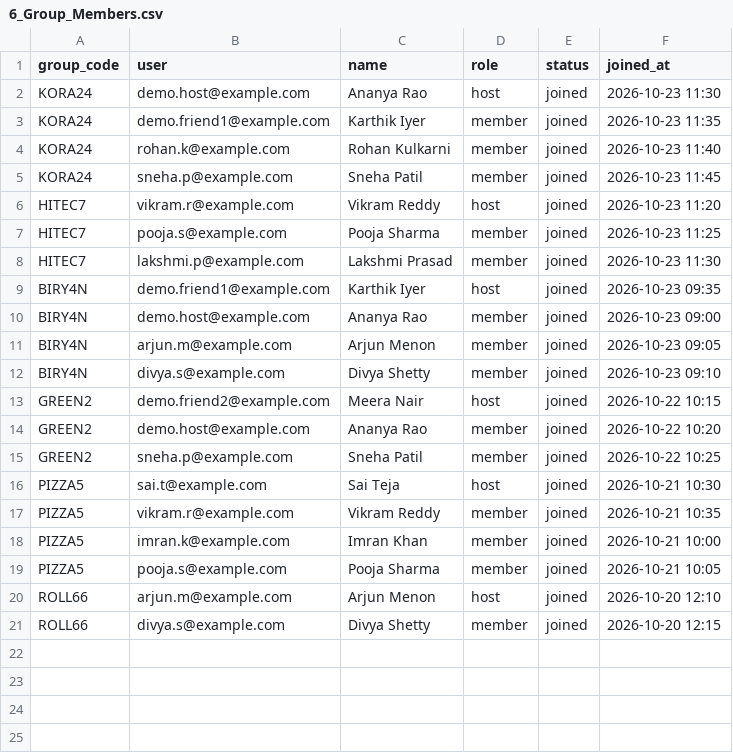
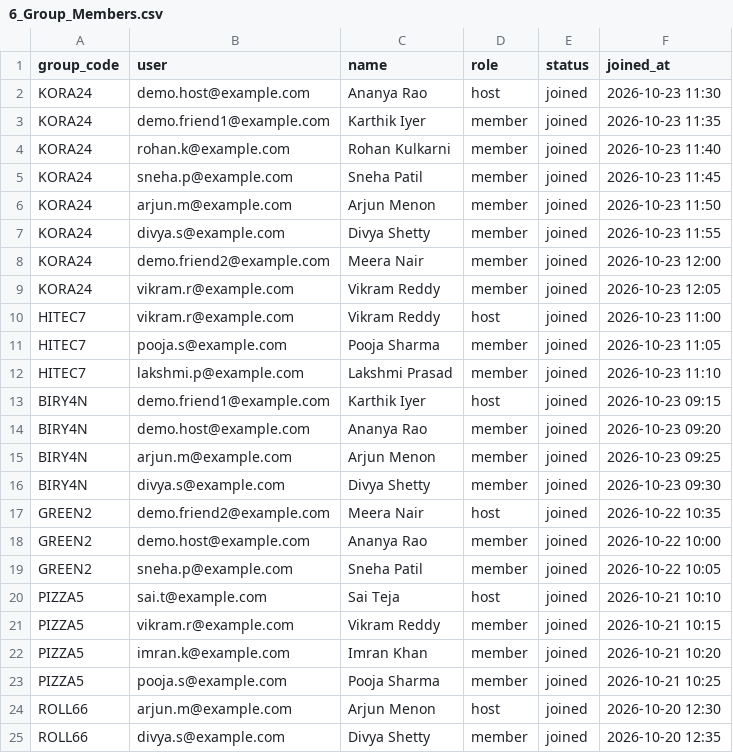
Before and after one commit to cercit/ownly.food, a CSV file: db/csv/6_Group_Members.csv, drawn as a sheet.

```diff
--- a/db/csv/6_Group_Members.csv
+++ b/db/csv/6_Group_Members.csv
@@ -5,17 +5,21 @@ KORA24,rohan.k@example.com,Rohan Kulkarni,member,joined,2026-10-23 11:40
 KORA24,sneha.p@example.com,Sneha Patil,member,joined,2026-10-23 11:45
-HITEC7,vikram.r@example.com,Vikram Reddy,host,joined,2026-10-23 11:20
-HITEC7,pooja.s@example.com,Pooja Sharma,member,joined,2026-10-23 11:25
-HITEC7,lakshmi.p@example.com,Lakshmi Prasad,member,joined,2026-10-23 11:30
-BIRY4N,demo.friend1@example.com,Karthik Iyer,host,joined,2026-10-23 09:35
-BIRY4N,demo.host@example.com,Ananya Rao,member,joined,2026-10-23 09:00
-BIRY4N,arjun.m@example.com,Arjun Menon,member,joined,2026-10-23 09:05
-BIRY4N,divya.s@example.com,Divya Shetty,member,joined,2026-10-23 09:10
-GREEN2,demo.friend2@example.com,Meera Nair,host,joined,2026-10-22 10:15
-GREEN2,demo.host@example.com,Ananya Rao,member,joined,2026-10-22 10:20
-GREEN2,sneha.p@example.com,Sneha Patil,member,joined,2026-10-22 10:25
-PIZZA5,sai.t@example.com,Sai Teja,host,joined,2026-10-21 10:30
-PIZZA5,vikram.r@example.com,Vikram Reddy,member,joined,2026-10-21 10:35
-PIZZA5,imran.k@example.com,Imran Khan,member,joined,2026-10-21 10:00
-PIZZA5,pooja.s@example.com,Pooja Sharma,member,joined,2026-10-21 10:05
-ROLL66,arjun.m@example.com,Arjun Menon,host,joined,2026-10-20 12:10
-ROLL66,divya.s@example.com,Divya Shetty,member,joined,2026-10-20 12:15
+KORA24,arjun.m@example.com,Arjun Menon,member,joined,2026-10-23 11:50
+KORA24,divya.s@example.com,Divya Shetty,member,joined,2026-10-23 11:55
+KORA24,demo.friend2@example.com,Meera Nair,member,joined,2026-10-23 12:00
+KORA24,vikram.r@example.com,Vikram Reddy,member,joined,2026-10-23 12:05
+HITEC7,vikram.r@example.com,Vikram Reddy,host,joined,2026-10-23 11:00
+HITEC7,pooja.s@example.com,Pooja Sharma,member,joined,2026-10-23 11:05
+HITEC7,lakshmi.p@example.com,Lakshmi Prasad,member,joined,2026-10-23 11:10
+BIRY4N,demo.friend1@example.com,Karthik Iyer,host,joined,2026-10-23 09:15
+BIRY4N,demo.host@example.com,Ananya Rao,member,joined,2026-10-23 09:20
+BIRY4N,arjun.m@example.com,Arjun Menon,member,joined,2026-10-23 09:25
+BIRY4N,divya.s@example.com,Divya Shetty,member,joined,2026-10-23 09:30
+GREEN2,demo.friend2@example.com,Meera Nair,host,joined,2026-10-22 10:35
+GREEN2,demo.host@example.com,Ananya Rao,member,joined,2026-10-22 10:00
+GREEN2,sneha.p@example.com,Sneha Patil,member,joined,2026-10-22 10:05
+PIZZA5,sai.t@example.com,Sai Teja,host,joined,2026-10-21 10:10
+PIZZA5,vikram.r@example.com,Vikram Reddy,member,joined,2026-10-21 10:15
+PIZZA5,imran.k@example.com,Imran Khan,member,joined,2026-10-21 10:20
+PIZZA5,pooja.s@example.com,Pooja Sharma,member,joined,2026-10-21 10:25
+ROLL66,arjun.m@example.com,Arjun Menon,host,joined,2026-10-20 12:30
+ROLL66,divya.s@example.com,Divya Shetty,member,joined,2026-10-20 12:35
```
Also changed, not shown: db/csv/2_Addresses.csv, db/csv/5_Group_Orders.csv, 11 other files.
